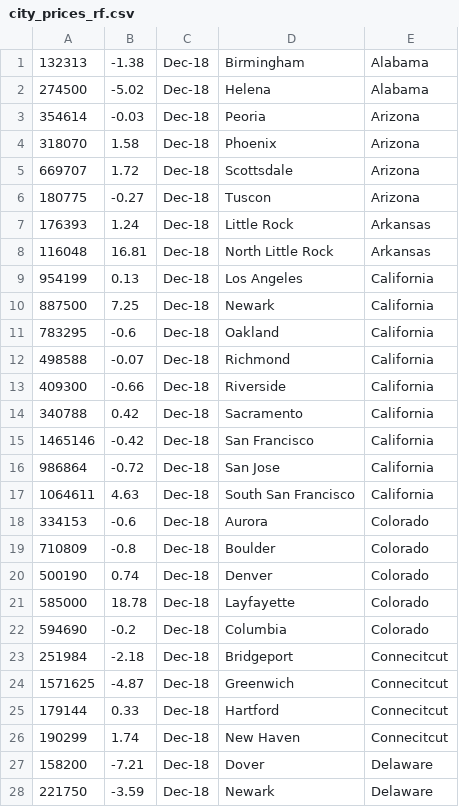
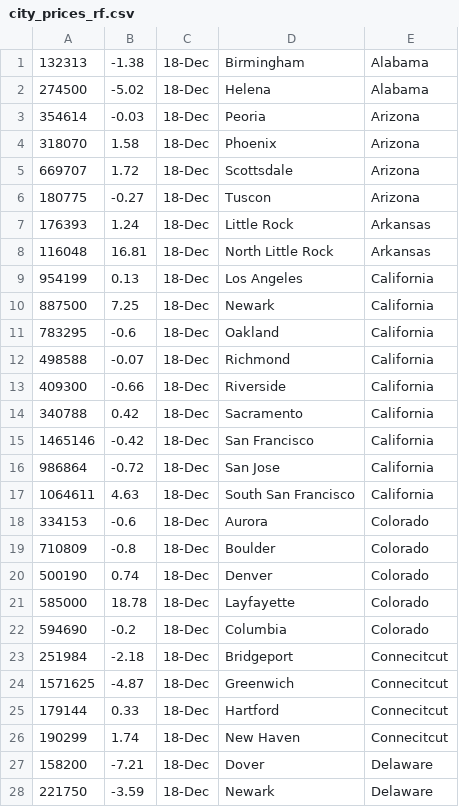
Before and after one commit to ccsinsf/a-home-your-own, a CSV file: seed_data/city_prices_rf.csv, drawn as a sheet; only a part is shown; the diff covers the shown part only.

```diff
--- a/seed_data/city_prices_rf.csv
+++ b/seed_data/city_prices_rf.csv
@@ -1,28 +1,28 @@
-132313,-1.38,Dec-18,Birmingham,Alabama
-274500,-5.02,Dec-18,Helena,Alabama
-354614,-0.03,Dec-18,Peoria,Arizona
-318070,1.58,Dec-18,Phoenix,Arizona
-669707,1.72,Dec-18,Scottsdale,Arizona
-180775,-0.27,Dec-18,Tuscon,Arizona
-176393,1.24,Dec-18,Little Rock,Arkansas
-116048,16.81,Dec-18,North Little Rock,Arkansas
-954199,0.13,Dec-18,Los Angeles,California
-887500,7.25,Dec-18,Newark,California
-783295,-0.6,Dec-18,Oakland,California
-498588,-0.07,Dec-18,Richmond,California
-409300,-0.66,Dec-18,Riverside,California
-340788,0.42,Dec-18,Sacramento,California
-1465146,-0.42,Dec-18,San Francisco,California
-986864,-0.72,Dec-18,San Jose,California
-1064611,4.63,Dec-18,South San Francisco,California
-334153,-0.6,Dec-18,Aurora,Colorado
-710809,-0.8,Dec-18,Boulder,Colorado
-500190,0.74,Dec-18,Denver,Colorado
-585000,18.78,Dec-18,Layfayette,Colorado
-594690,-0.2,Dec-18,Columbia,Colorado
-251984,-2.18,Dec-18,Bridgeport,Connecitcut
-1571625,-4.87,Dec-18,Greenwich,Connecitcut
-179144,0.33,Dec-18,Hartford,Connecitcut
-190299,1.74,Dec-18,New Haven,Connecitcut
-158200,-7.21,Dec-18,Dover,Delaware
-221750,-3.59,Dec-18,Newark,Delaware
+132313,-1.38,18-Dec,Birmingham,Alabama
+274500,-5.02,18-Dec,Helena,Alabama
+354614,-0.03,18-Dec,Peoria,Arizona
+318070,1.58,18-Dec,Phoenix,Arizona
+669707,1.72,18-Dec,Scottsdale,Arizona
+180775,-0.27,18-Dec,Tuscon,Arizona
+176393,1.24,18-Dec,Little Rock,Arkansas
+116048,16.81,18-Dec,North Little Rock,Arkansas
+954199,0.13,18-Dec,Los Angeles,California
+887500,7.25,18-Dec,Newark,California
+783295,-0.6,18-Dec,Oakland,California
+498588,-0.07,18-Dec,Richmond,California
+409300,-0.66,18-Dec,Riverside,California
+340788,0.42,18-Dec,Sacramento,California
+1465146,-0.42,18-Dec,San Francisco,California
+986864,-0.72,18-Dec,San Jose,California
+1064611,4.63,18-Dec,South San Francisco,California
+334153,-0.6,18-Dec,Aurora,Colorado
+710809,-0.8,18-Dec,Boulder,Colorado
+500190,0.74,18-Dec,Denver,Colorado
+585000,18.78,18-Dec,Layfayette,Colorado
+594690,-0.2,18-Dec,Columbia,Colorado
+251984,-2.18,18-Dec,Bridgeport,Connecitcut
+1571625,-4.87,18-Dec,Greenwich,Connecitcut
+179144,0.33,18-Dec,Hartford,Connecitcut
+190299,1.74,18-Dec,New Haven,Connecitcut
+158200,-7.21,18-Dec,Dover,Delaware
+221750,-3.59,18-Dec,Newark,Delaware
```
Also changed, not shown: 134 edited cells elsewhere in this file, 3 other files.
